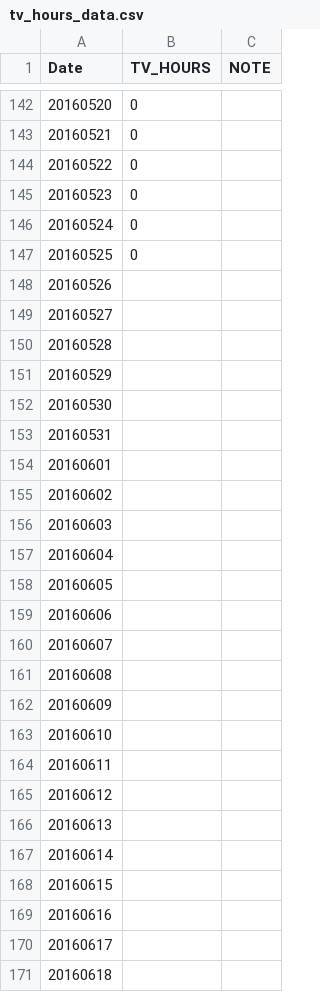
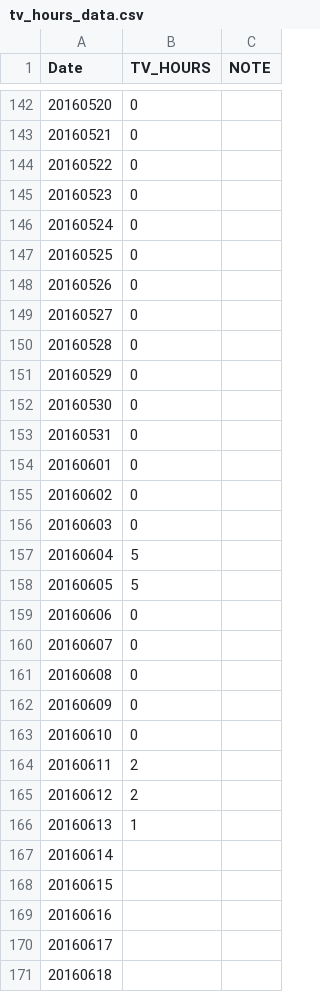
Before and after one commit to Sihui/no-tv-365, a CSV file: public/files/tv_hours_data.csv, drawn as a sheet; only a part is shown, gaps mark what is left out.

Commit message:
add data

```diff
--- a/public/files/tv_hours_data.csv
+++ b/public/files/tv_hours_data.csv
@@ -147,21 +147,21 @@ Date,TV_HOURS, NOTE
 20160525,0
-20160526,
-20160527,
-20160528,
-20160529,
-20160530,
-20160531,
-20160601,
-20160602,
-20160603,
-20160604,
-20160605,
-20160606,
-20160607,
-20160608,
-20160609,
-20160610,
-20160611,
-20160612,
-20160613,
+20160526,0
+20160527,0
+20160528,0
+20160529,0
+20160530,0
+20160531,0
+20160601,0
+20160602,0
+20160603,0
+20160604,5
+20160605,5
+20160606,0
+20160607,0
+20160608,0
+20160609,0
+20160610,0
+20160611,2
+20160612,2
+20160613,1
 20160614,
```
